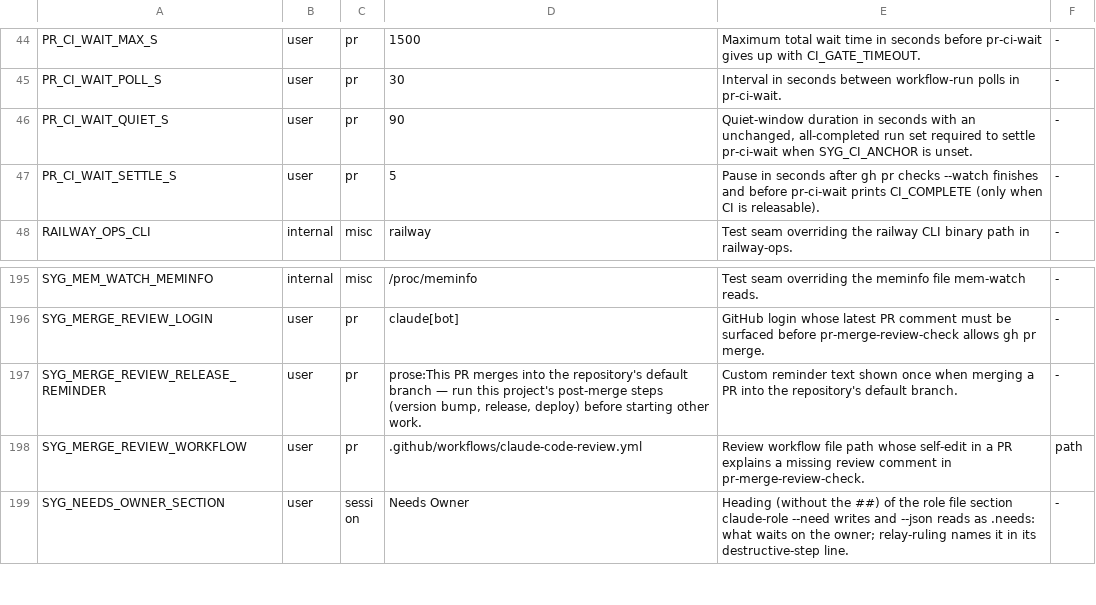
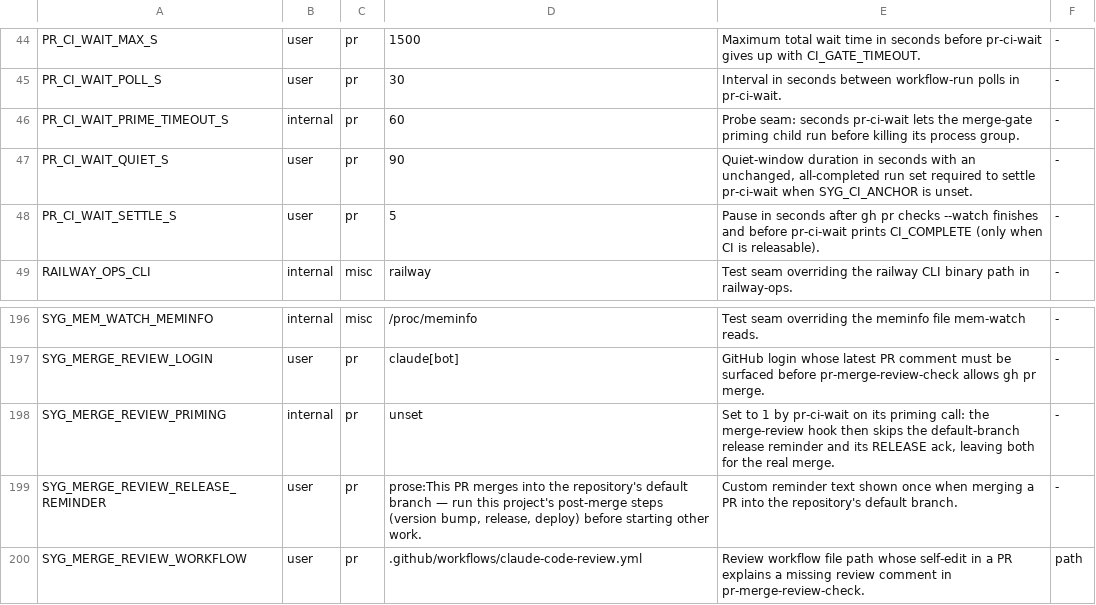
Before and after one commit to lbds137/seyag, a TSV file: plugins/seyag/config/knobs.tsv, drawn as a sheet; only a part is shown, gaps mark what is left out; the shorter side is filled out with more unchanged rows.

```diff
--- a/plugins/seyag/config/knobs.tsv
+++ b/plugins/seyag/config/knobs.tsv
@@ -45,2 +45,3 @@ PR_CI_WAIT_MAX_S	user	pr	1500	Maximum total wait time in seconds before pr-ci-wa
 PR_CI_WAIT_POLL_S	user	pr	30	Interval in seconds between workflow-run polls in pr-ci-wait.	-
+PR_CI_WAIT_PRIME_TIMEOUT_S	internal	pr	60	Probe seam: seconds pr-ci-wait lets the merge-gate priming child run before killing its process group.	-
 PR_CI_WAIT_QUIET_S	user	pr	90	Quiet-window duration in seconds with an unchanged, all-completed run set required to settle pr-ci-wait when SYG_CI_ANCHOR is unset.	-
@@ -196,2 +197,3 @@ SYG_MEM_WATCH_MEMINFO	internal	misc	/proc/meminfo	Test seam overriding the memin
 SYG_MERGE_REVIEW_LOGIN	user	pr	claude[bot]	GitHub login whose latest PR comment must be surfaced before pr-merge-review-check allows gh pr merge.	-
+SYG_MERGE_REVIEW_PRIMING	internal	pr	unset	Set to 1 by pr-ci-wait on its priming call: the merge-review hook then skips the default-branch release reminder and its RELEASE ack, leaving both for the real merge.	-
 SYG_MERGE_REVIEW_RELEASE_REMINDER	user	pr	prose:This PR merges into the repository's default branch — run this project's post-merge steps (version bump, release, deploy) before starting other work.	Custom reminder text shown once when merging a PR into the repository's default branch.	-
```
Also changed, not shown: 10 other files.
